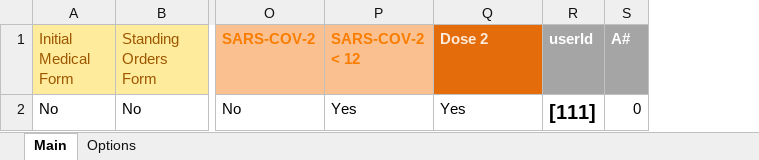
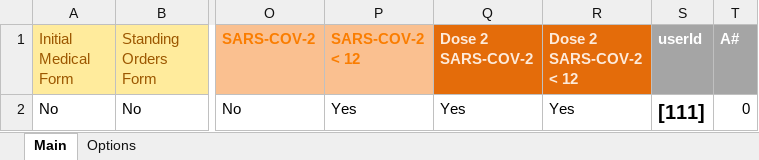
Before and after one commit to markwinap/pcc-immtrac, an Excel workbook: data.xlsx, sheet Main, drawn as a sheet; only a part is shown, gaps mark what is left out; values as stored, in another font and other column widths than the file's, no borders; the diff names each change by its address in the sheet, - before the commit and + after, or states it on an @@ line.

Commit message:
Update Dose 2

```diff
--- a/data.xlsx (sheet Main)
+++ b/data.xlsx (sheet Main)
+column R (Dose 2 SARS-COV-2 < 12), row 2: Yes
-Q1: Dose 2
+Q1: Dose 2 SARS-COV-2
```
Also changed, not shown: 2 other files.
